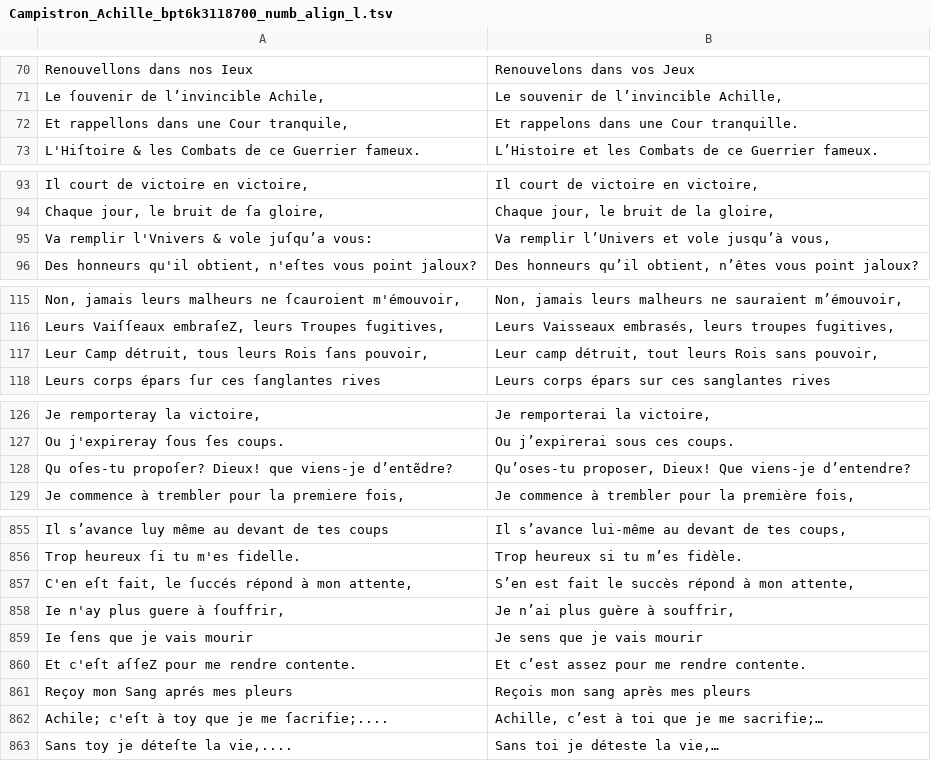
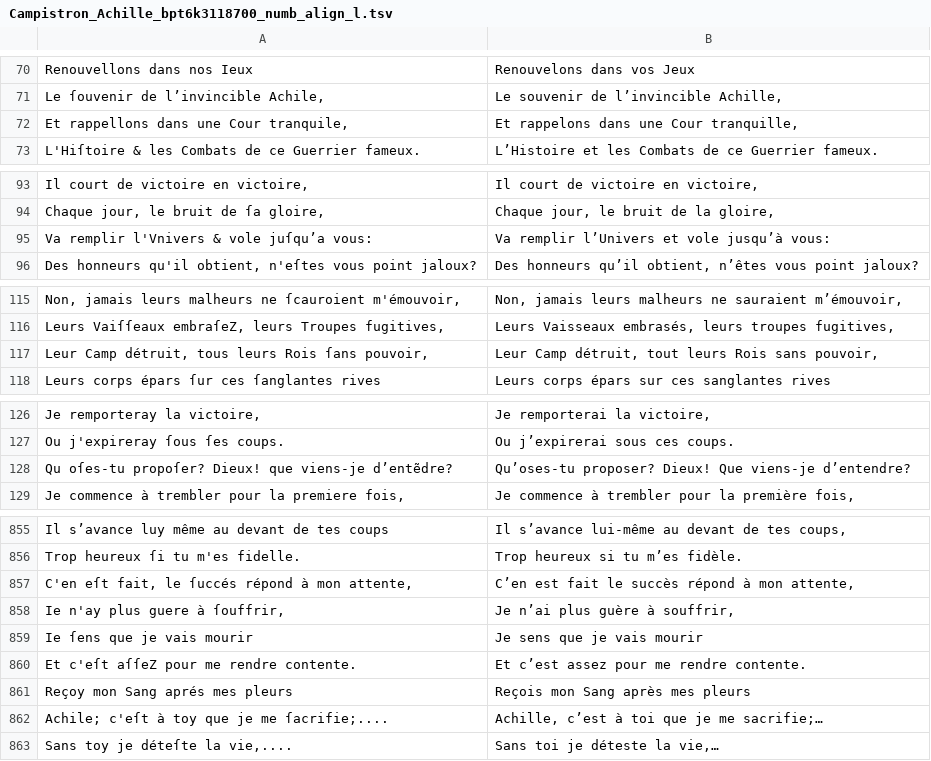
Before and after one commit to e-ditiones/PARALLEL17, a TSV file: corpus_tsv/Campistron_Achille_bpt6k3118700_numb_align_l.tsv, drawn as a sheet; only a part is shown, gaps mark what is left out; the diff covers the shown part only.

```diff
--- a/corpus_tsv/Campistron_Achille_bpt6k3118700_numb_align_l.tsv
+++ b/corpus_tsv/Campistron_Achille_bpt6k3118700_numb_align_l.tsv
@@ -71,3 +71,3 @@ Renouvellons dans nos Ieux	Renouvelons dans vos Jeux
 Le ſouvenir de l’invincible Achile,	Le souvenir de l’invincible Achille,
-Et rappellons dans une Cour tranquile,	Et rappelons dans une Cour tranquille.
+Et rappellons dans une Cour tranquile,	Et rappelons dans une Cour tranquille,
 L'Hiſtoire & les Combats de ce Guerrier fameux.	L’Histoire et les Combats de ce Guerrier fameux.
@@ -94,3 +94,3 @@ Il court de victoire en victoire,	Il court de victoire en victoire,
 Chaque jour, le bruit de ſa gloire,	Chaque jour, le bruit de la gloire,
-Va remplir l'Vnivers & vole juſqu’a vous:	Va remplir l’Univers et vole jusqu’à vous,
+Va remplir l'Vnivers & vole juſqu’a vous:	Va remplir l’Univers et vole jusqu’à vous:
 Des honneurs qu'il obtient, n'eſtes vous point jaloux?	Des honneurs qu’il obtient, n’êtes vous point jaloux?
@@ -116,3 +116,3 @@ Non, jamais leurs malheurs ne ſcauroient m'émouvoir,	Non, jamais leurs malheur
 Leurs Vaiſſeaux embraſeZ, leurs Troupes fugitives,	Leurs Vaisseaux embrasés, leurs troupes fugitives,
-Leur Camp détruit, tous leurs Rois ſans pouvoir,	Leur camp détruit, tout leurs Rois sans pouvoir,
+Leur Camp détruit, tous leurs Rois ſans pouvoir,	Leur Camp détruit, tout leurs Rois sans pouvoir,
 Leurs corps épars ſur ces ſanglantes rives	Leurs corps épars sur ces sanglantes rives
@@ -127,3 +127,3 @@ Je remporteray la victoire,	Je remporterai la victoire,
 Ou j'expireray ſous ſes coups.	Ou j’expirerai sous ces coups.
-Qu oſes-tu propoſer? Dieux! que viens-je d’entẽdre?	Qu’oses-tu proposer, Dieux! Que viens-je d’entendre?
+Qu oſes-tu propoſer? Dieux! que viens-je d’entẽdre?	Qu’oses-tu proposer? Dieux! Que viens-je d’entendre?
 Je commence à trembler pour la premiere fois,	Je commence à trembler pour la première fois,
@@ -856,3 +856,3 @@ Il s’avance luy même au devant de tes coups	Il s’avance lui-même au devant
 Trop heureux ſi tu m'es fidelle.	Trop heureux si tu m’es fidèle.
-C'en eſt fait, le ſuccés répond à mon attente,	S’en est fait le succès répond à mon attente,
+C'en eſt fait, le ſuccés répond à mon attente,	C’en est fait le succès répond à mon attente,
 Ie n'ay plus guere à ſouffrir,	Je n’ai plus guère à souffrir,
@@ -860,3 +860,3 @@ Ie ſens que je vais mourir	Je sens que je vais mourir
 Et c'eſt aſſeZ pour me rendre contente.	Et c’est assez pour me rendre contente.
-Reçoy mon Sang aprés mes pleurs	Reçois mon sang après mes pleurs
+Reçoy mon Sang aprés mes pleurs	Reçois mon Sang après mes pleurs
 Achile; c'eſt à toy que je me ſacrifie;....	Achille, c’est à toi que je me sacrifie;…
```
Also changed, not shown: 39 edited cells elsewhere in this file, 1 other file.
